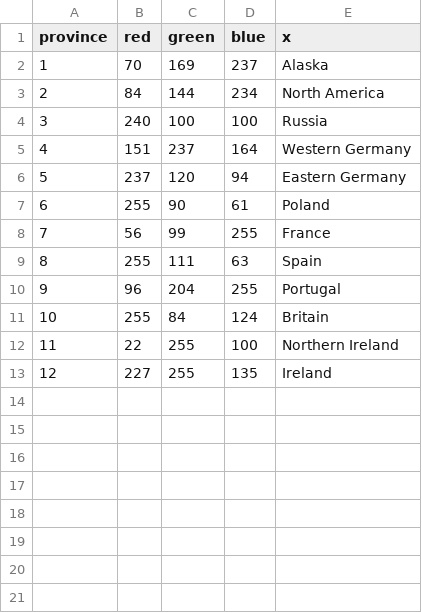
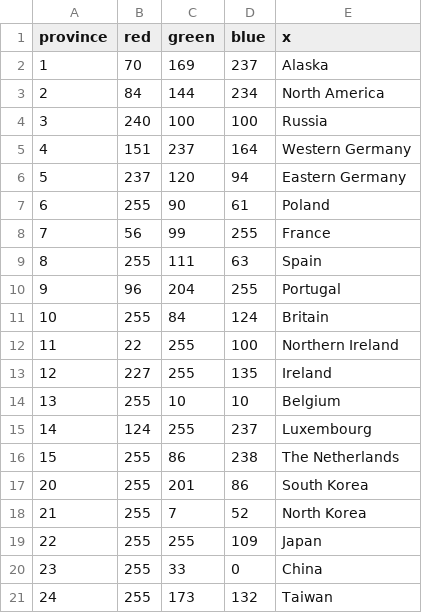
Before and after one commit to Hamiller78/OpenGSG, a CSV file: ColdWarPrototype/GameData/map/definitions.csv, drawn as a sheet.

```diff
--- a/ColdWarPrototype/GameData/map/definitions.csv
+++ b/ColdWarPrototype/GameData/map/definitions.csv
@@ -13 +13,9 @@ province;red;green;blue;x
 12;227;255;135;Ireland
+13;255;10;10;Belgium
+14;124;255;237;Luxembourg
+15;255;86;238;The Netherlands
+20;255;201;86;South Korea
+21;255;7;52;North Korea
+22;255;255;109;Japan
+23;255;33;0;China
+24;255;173;132;Taiwan
```
Also changed, not shown: 25 other files.
